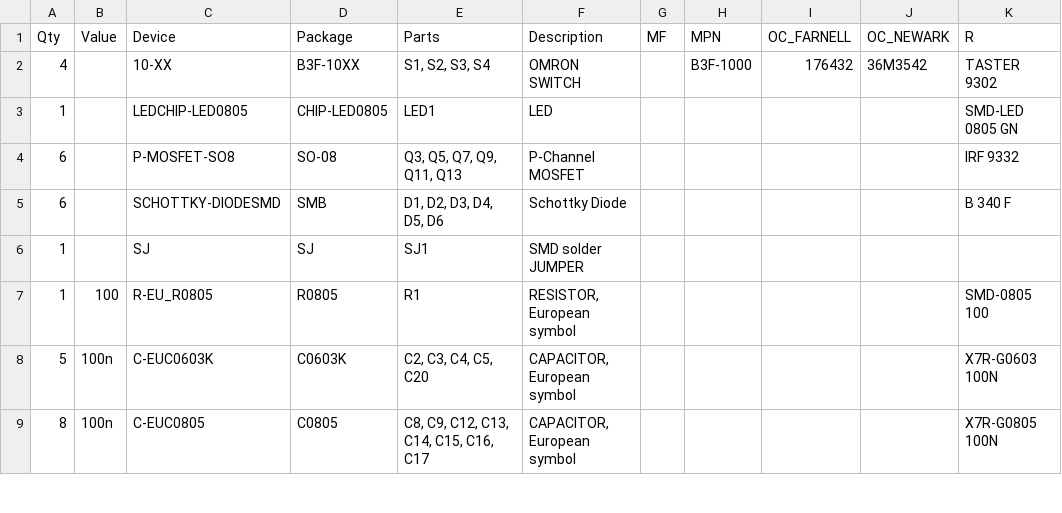
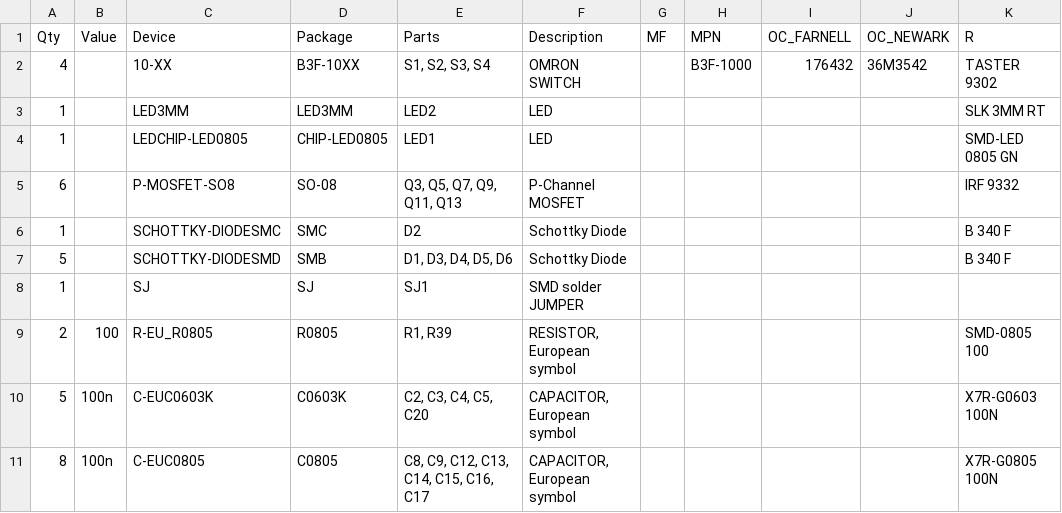
Before and after one commit to janhieber/WaterCtrl, a CSV file: MainBoard/BOM.csv, drawn as a sheet; only a part is shown; the diff covers the shown part only.

```diff
--- a/MainBoard/BOM.csv
+++ b/MainBoard/BOM.csv
@@ -2,7 +2,9 @@
 "4";"";"10-XX";"B3F-10XX";"S1, S2, S3, S4";"OMRON SWITCH";"";"B3F-1000";"176432";"36M3542";"TASTER 9302";
+"1";"";"LED3MM";"LED3MM";"LED2";"LED";"";"";"";"";"SLK 3MM RT";
 "1";"";"LEDCHIP-LED0805";"CHIP-LED0805";"LED1";"LED";"";"";"";"";"SMD-LED 0805 GN";
 "6";"";"P-MOSFET-SO8";"SO-08";"Q3, Q5, Q7, Q9, Q11, Q13";"P-Channel MOSFET";"";"";"";"";"IRF 9332";
-"6";"";"SCHOTTKY-DIODESMD";"SMB";"D1, D2, D3, D4, D5, D6";"Schottky Diode";"";"";"";"";"B 340 F";
+"1";"";"SCHOTTKY-DIODESMC";"SMC";"D2";"Schottky Diode";"";"";"";"";"B 340 F";
+"5";"";"SCHOTTKY-DIODESMD";"SMB";"D1, D3, D4, D5, D6";"Schottky Diode";"";"";"";"";"B 340 F";
 "1";"";"SJ";"SJ";"SJ1";"SMD solder JUMPER";"";"";"";"";"";
-"1";"100";"R-EU_R0805";"R0805";"R1";"RESISTOR, European symbol";"";"";"";"";"SMD-0805 100";
+"2";"100";"R-EU_R0805";"R0805";"R1, R39";"RESISTOR, European symbol";"";"";"";"";"SMD-0805 100";
 "5";"100n";"C-EUC0603K";"C0603K";"C2, C3, C4, C5, C20";"CAPACITOR, European symbol";"";"";"";"";"X7R-G0603 100N";
```
Also changed, not shown: 4 added rows and 6 edited cells elsewhere in this file, 3 other files.
